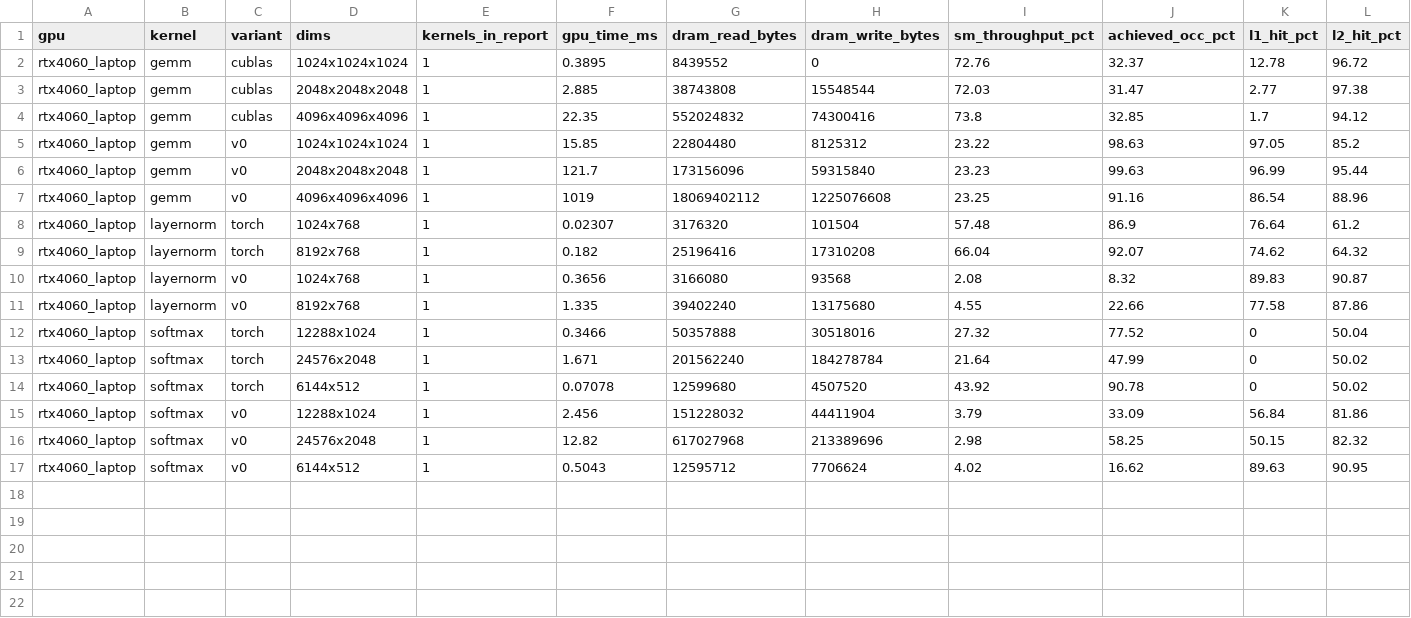
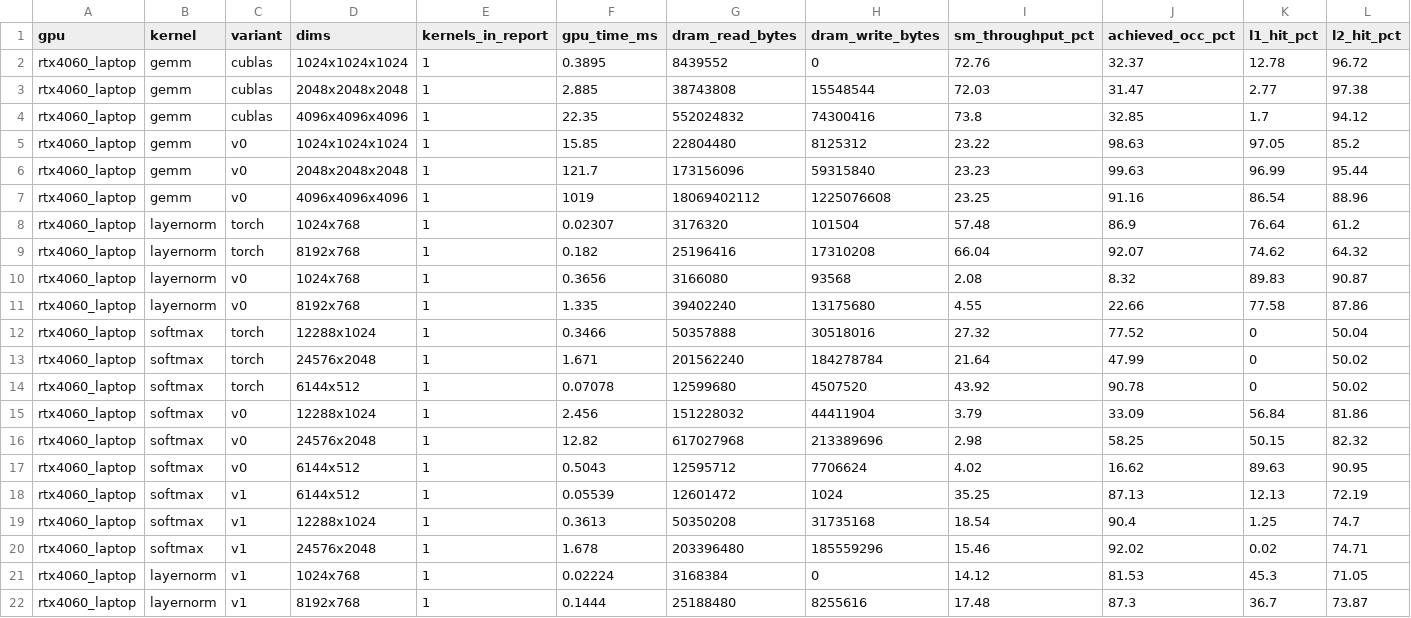
Before and after one commit to DeviousDrops/kernline, a CSV file: results/ncu/rtx4060_laptop/metrics.csv, drawn as a sheet; only a part is shown; rows hold the shown columns only; the diff names each change by its address in the sheet, - before the commit and + after, or states it on an @@ line.

Commit message:
Record softmax and LayerNorm v1 on the 4060 Laptop

```diff
--- a/results/ncu/rtx4060_laptop/metrics.csv
+++ b/results/ncu/rtx4060_laptop/metrics.csv
+row 18: rtx4060_laptop | softmax | v1 | 6144x512 | 1 | 0.05539 | 12601472 | 1024 | 35.25 | 87.13 | 12.13 | 72.19
+row 19: rtx4060_laptop | softmax | v1 | 12288x1024 | 1 | 0.3613 | 50350208 | 31735168 | 18.54 | 90.4 | 1.25 | 74.7
+row 20: rtx4060_laptop | softmax | v1 | 24576x2048 | 1 | 1.678 | 203396480 | 185559296 | 15.46 | 92.02 | 0.02 | 74.71
+row 21: rtx4060_laptop | layernorm | v1 | 1024x768 | 1 | 0.02224 | 3168384 | 0 | 14.12 | 81.53 | 45.3 | 71.05
+row 22: rtx4060_laptop | layernorm | v1 | 8192x768 | 1 | 0.1444 | 25188480 | 8255616 | 17.48 | 87.3 | 36.7 | 73.87
```
Also changed, not shown: results/rtx4060_laptop/layernorm.csv, results/rtx4060_laptop/softmax.csv, 7 other files.
